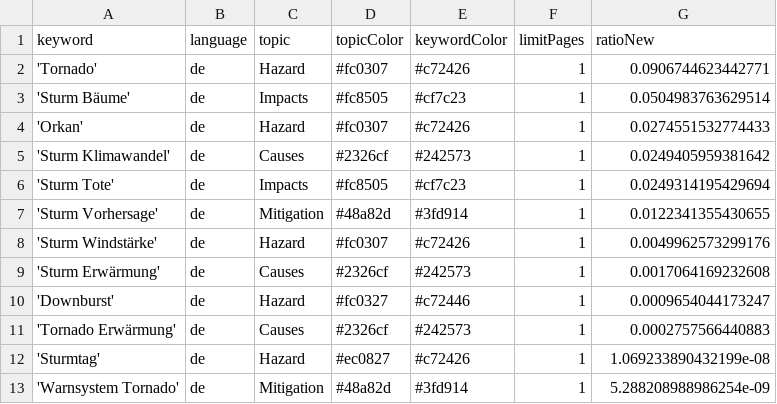
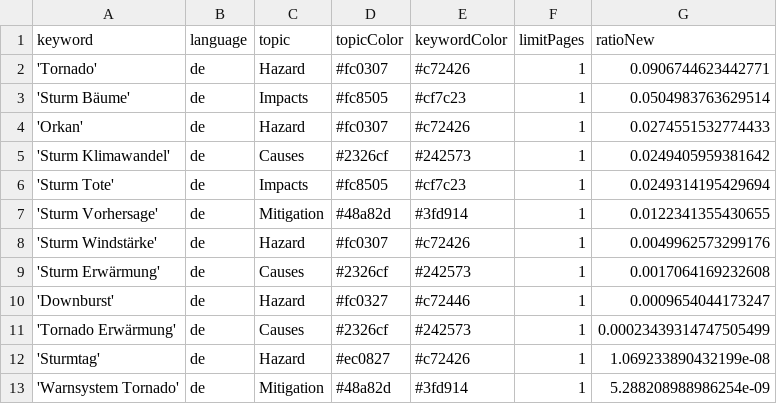
Before and after one commit to MarcoL95-News25/StormIsComing, a CSV file: keywords.csv, drawn as a sheet.

Commit message:
Commit from GitHub Actions (harvest:0.0)

```diff
--- a/keywords.csv
+++ b/keywords.csv
@@ -10,3 +10,3 @@ keyword,language,topic,topicColor,keywordColor,limitPages,ratioNew
 'Downburst',de,Hazard,#fc0327,#c72446,1,0.0009654044173247
-'Tornado Erwärmung',de,Causes,#2326cf,#242573,1,0.0002757566440883
+'Tornado Erwärmung',de,Causes,#2326cf,#242573,1,0.00023439314747505499
 'Sturmtag',de,Hazard,#ec0827,#c72426,1,1.069233890432199e-08
```
